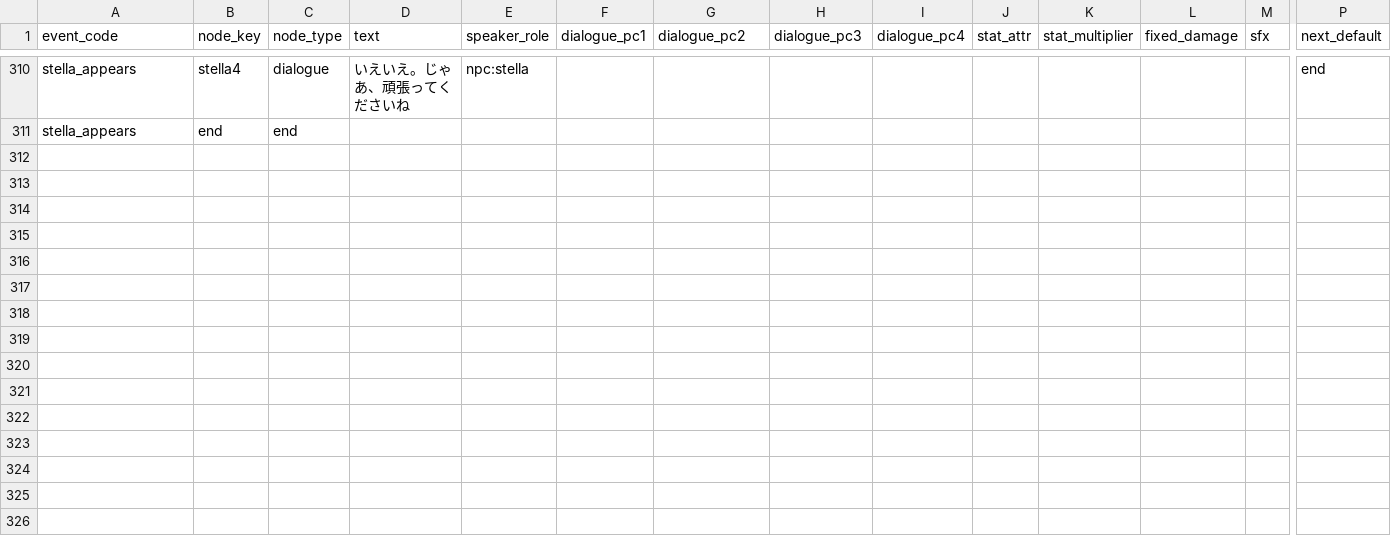
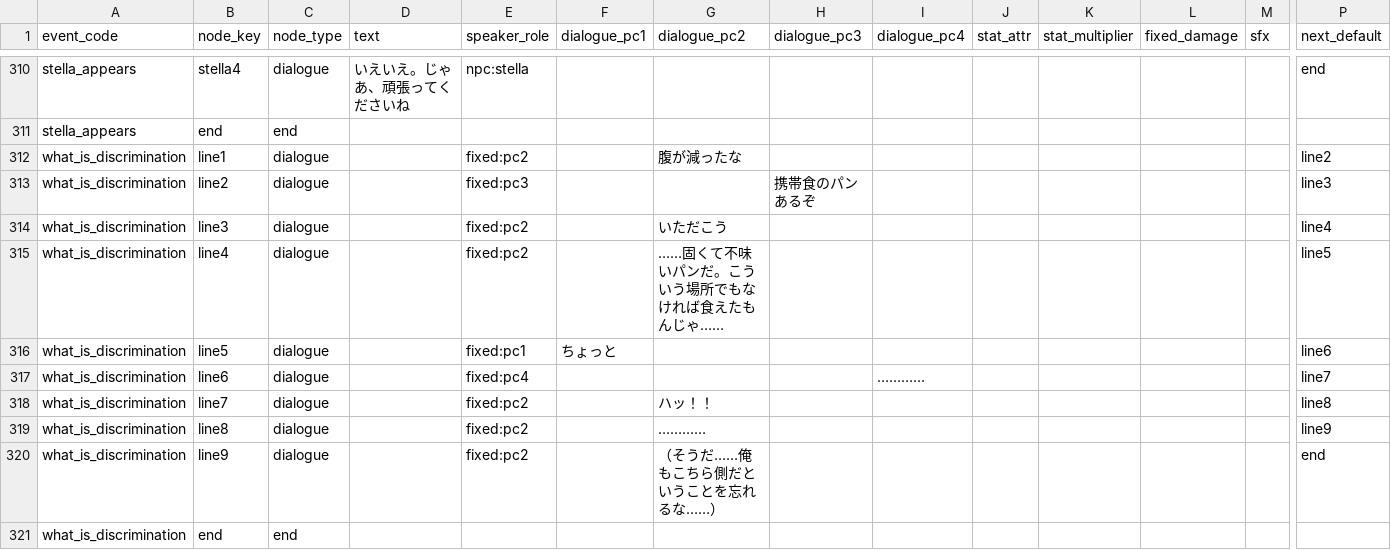
Before and after one commit to jaoshige1228/yamimaho-game, a CSV file: backend/database/csv/dungeon_event_nodes.csv, drawn as a sheet; only a part is shown, gaps mark what is left out; rows hold the shown columns only; the diff names each change by its address in the sheet, - before the commit and + after, or states it on an @@ line.

```diff
--- a/backend/database/csv/dungeon_event_nodes.csv
+++ b/backend/database/csv/dungeon_event_nodes.csv
+row 312: what_is_discrimination | line1 | dialogue |  | fixed:pc2 |  | 腹が減ったな |  |  |  |  |  |  | line2
+row 313: what_is_discrimination | line2 | dialogue |  | fixed:pc3 |  |  | 携帯食のパンあるぞ |  |  |  |  |  | line3
+row 314: what_is_discrimination | line3 | dialogue |  | fixed:pc2 |  | いただこう |  |  |  |  |  |  | line4
+row 315: what_is_discrimination | line4 | dialogue |  | fixed:pc2 |  | ……固くて不味いパンだ。こういう場所でもなければ食えたもんじゃ…… |  |  |  |  |  |  | line5
+row 316: what_is_discrimination | line5 | dialogue |  | fixed:pc1 | ちょっと |  |  |  |  |  |  |  | line6
+row 317: what_is_discrimination | line6 | dialogue |  | fixed:pc4 |  |  |  | ………… |  |  |  |  | line7
+row 318: what_is_discrimination | line7 | dialogue |  | fixed:pc2 |  | ハッ！！ |  |  |  |  |  |  | line8
+row 319: what_is_discrimination | line8 | dialogue |  | fixed:pc2 |  | ………… |  |  |  |  |  |  | line9
+row 320: what_is_discrimination | line9 | dialogue |  | fixed:pc2 |  | （そうだ……俺もこちら側だということを忘れるな……） |  |  |  |  |  |  | end
+row 321: what_is_discrimination | end | end
```
Also changed, not shown: backend/database/csv/dungeon_dialogue_events.csv, backend/database/csv/dungeon_events.csv, 27 other files.
